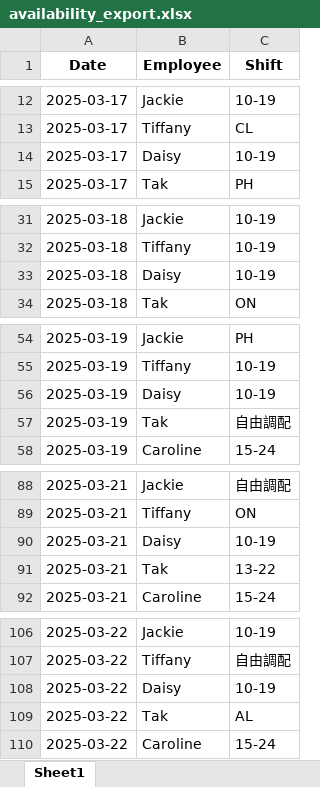
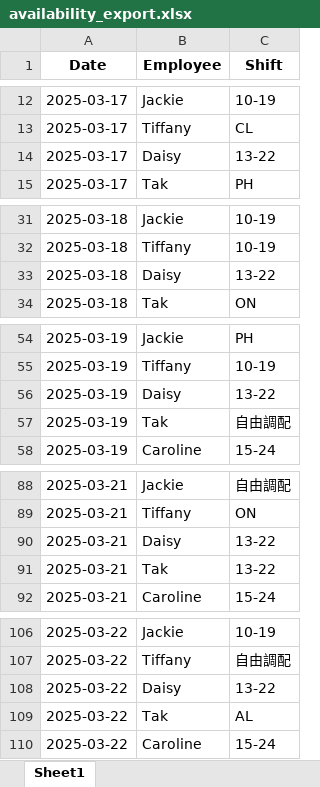
Before and after one commit to AiroGriefwind/ScheduleMaker, an Excel workbook: availability_export.xlsx, sheet Sheet1, drawn as a sheet; only a part is shown, gaps mark what is left out; values as stored, in another font and other column widths than the file's, no borders; the diff covers the shown part only; the diff names each change by its address in the sheet, - before the commit and + after, or states it on an @@ line.

```diff
--- a/availability_export.xlsx (sheet Sheet1)
+++ b/availability_export.xlsx (sheet Sheet1)
-C14 (Shift): 10-19
+C14 (Shift): 13-22
-C33 (Shift): 10-19
+C33 (Shift): 13-22
-C56 (Shift): 10-19
+C56 (Shift): 13-22
-C90 (Shift): 10-19
+C90 (Shift): 13-22
-C108 (Shift): 10-19
+C108 (Shift): 13-22
```
Also changed, not shown: 11 edited cells elsewhere in this sheet, schedule_with_senior_editors.xlsx, 6 other files.
